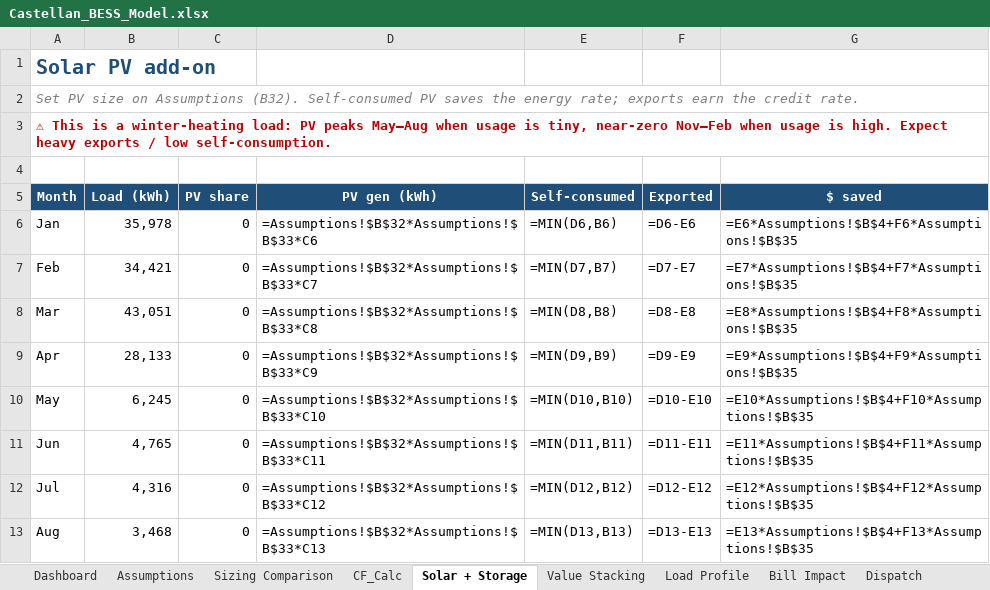
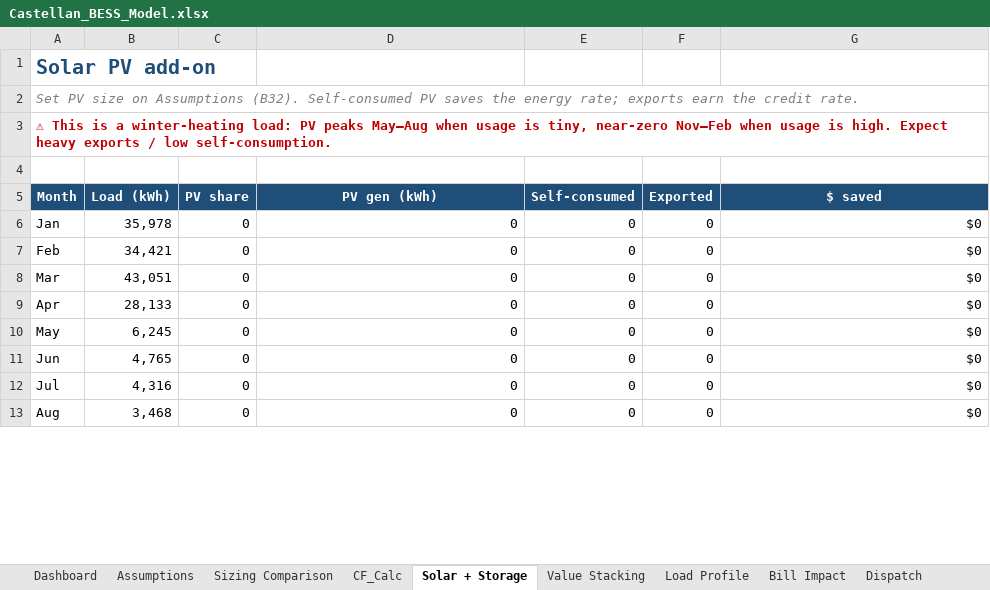
Before and after one commit to nnesbitt12/snl-quest, an Excel workbook: castellan_btm_model/Castellan_BESS_Model.xlsx, sheet Solar + Storage, drawn as a sheet; only a part is shown; values as stored, in another font and other column widths than the file's, no borders; formulas without a stored value are shown as written; the diff covers the shown part only; the diff names each change by its address in the sheet, - before the commit and + after, or states it on an @@ line.

```diff
--- a/castellan_btm_model/Castellan_BESS_Model.xlsx (sheet Solar + Storage)
+++ b/castellan_btm_model/Castellan_BESS_Model.xlsx (sheet Solar + Storage)
-D6 (PV gen (kWh)): =Assumptions!$B$32*Assumptions!$B$33*C6
+D6 (PV gen (kWh)): 0
-E6 (Self-consumed): =MIN(D6,B6)
+E6 (Self-consumed): 0
-F6 (Exported): =D6-E6
+F6 (Exported): 0
-G6 ($ saved): =E6*Assumptions!$B$4+F6*Assumptions!$B$35
+G6 ($ saved): $0
-D7 (PV gen (kWh)): =Assumptions!$B$32*Assumptions!$B$33*C7
+D7 (PV gen (kWh)): 0
-E7 (Self-consumed): =MIN(D7,B7)
+E7 (Self-consumed): 0
-F7 (Exported): =D7-E7
+F7 (Exported): 0
-G7 ($ saved): =E7*Assumptions!$B$4+F7*Assumptions!$B$35
+G7 ($ saved): $0
-D8 (PV gen (kWh)): =Assumptions!$B$32*Assumptions!$B$33*C8
+D8 (PV gen (kWh)): 0
-E8 (Self-consumed): =MIN(D8,B8)
+E8 (Self-consumed): 0
-F8 (Exported): =D8-E8
+F8 (Exported): 0
-G8 ($ saved): =E8*Assumptions!$B$4+F8*Assumptions!$B$35
+G8 ($ saved): $0
-D9 (PV gen (kWh)): =Assumptions!$B$32*Assumptions!$B$33*C9
+D9 (PV gen (kWh)): 0
-E9 (Self-consumed): =MIN(D9,B9)
+E9 (Self-consumed): 0
-F9 (Exported): =D9-E9
+F9 (Exported): 0
-G9 ($ saved): =E9*Assumptions!$B$4+F9*Assumptions!$B$35
+G9 ($ saved): $0
-D10 (PV gen (kWh)): =Assumptions!$B$32*Assumptions!$B$33*C10
+D10 (PV gen (kWh)): 0
-E10 (Self-consumed): =MIN(D10,B10)
+E10 (Self-consumed): 0
-F10 (Exported): =D10-E10
+F10 (Exported): 0
-G10 ($ saved): =E10*Assumptions!$B$4+F10*Assumptions!$B$35
+G10 ($ saved): $0
-D11 (PV gen (kWh)): =Assumptions!$B$32*Assumptions!$B$33*C11
+D11 (PV gen (kWh)): 0
-E11 (Self-consumed): =MIN(D11,B11)
+E11 (Self-consumed): 0
-F11 (Exported): =D11-E11
+F11 (Exported): 0
-G11 ($ saved): =E11*Assumptions!$B$4+F11*Assumptions!$B$35
+G11 ($ saved): $0
-D12 (PV gen (kWh)): =Assumptions!$B$32*Assumptions!$B$33*C12
+D12 (PV gen (kWh)): 0
-E12 (Self-consumed): =MIN(D12,B12)
+E12 (Self-consumed): 0
-F12 (Exported): =D12-E12
+F12 (Exported): 0
-G12 ($ saved): =E12*Assumptions!$B$4+F12*Assumptions!$B$35
+G12 ($ saved): $0
-D13 (PV gen (kWh)): =Assumptions!$B$32*Assumptions!$B$33*C13
+D13 (PV gen (kWh)): 0
-E13 (Self-consumed): =MIN(D13,B13)
+E13 (Self-consumed): 0
-F13 (Exported): =D13-E13
+F13 (Exported): 0
-G13 ($ saved): =E13*Assumptions!$B$4+F13*Assumptions!$B$35
+G13 ($ saved): $0
```
Also changed, not shown: 24 edited cells elsewhere in this sheet, sheet Sizing Comparison, sheet CF_Calc, sheet Cash Flow, sheet Bill Impact, sheet Load Profile, sheet Sensitivity, 3 more sheets, 1 other file.
